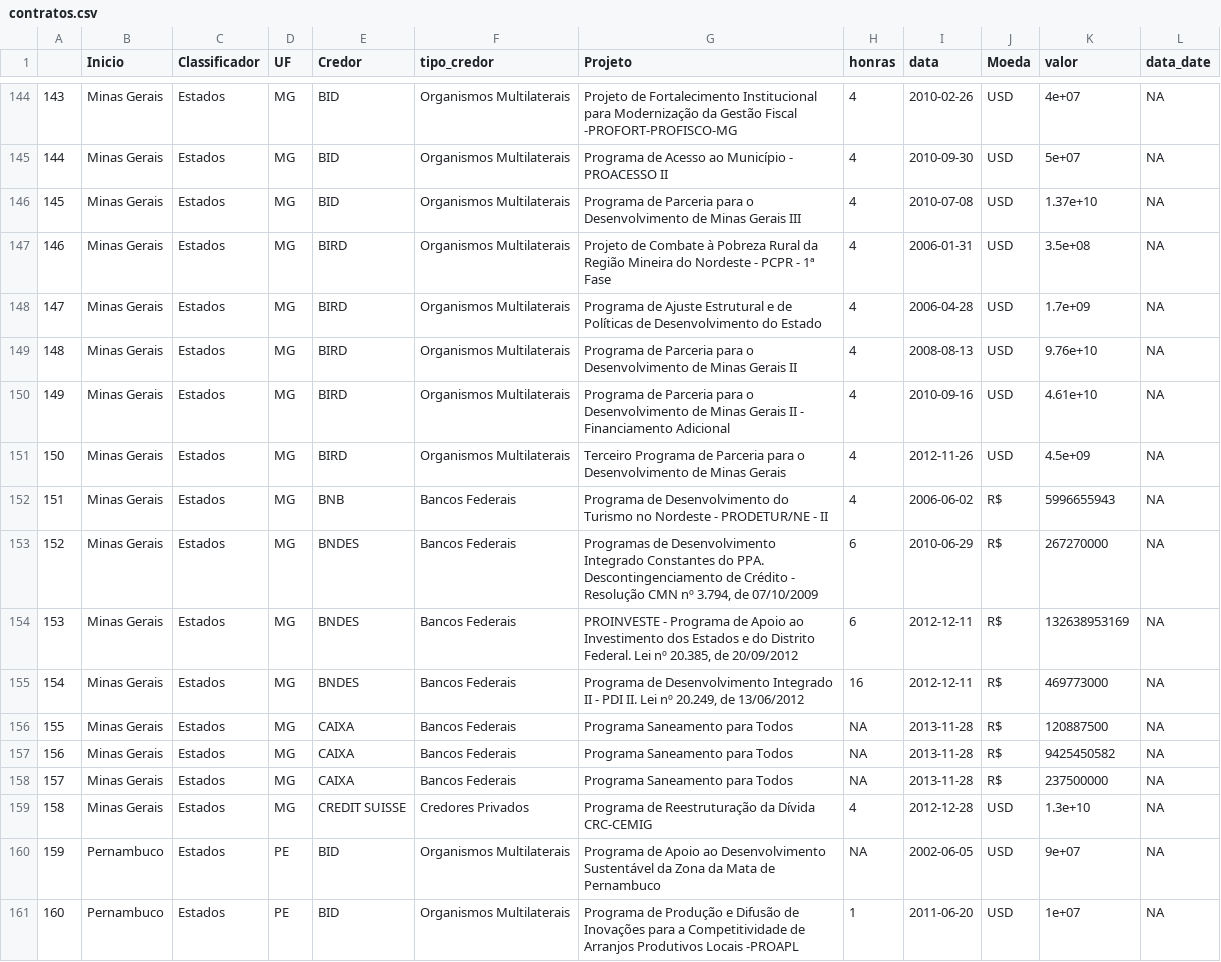
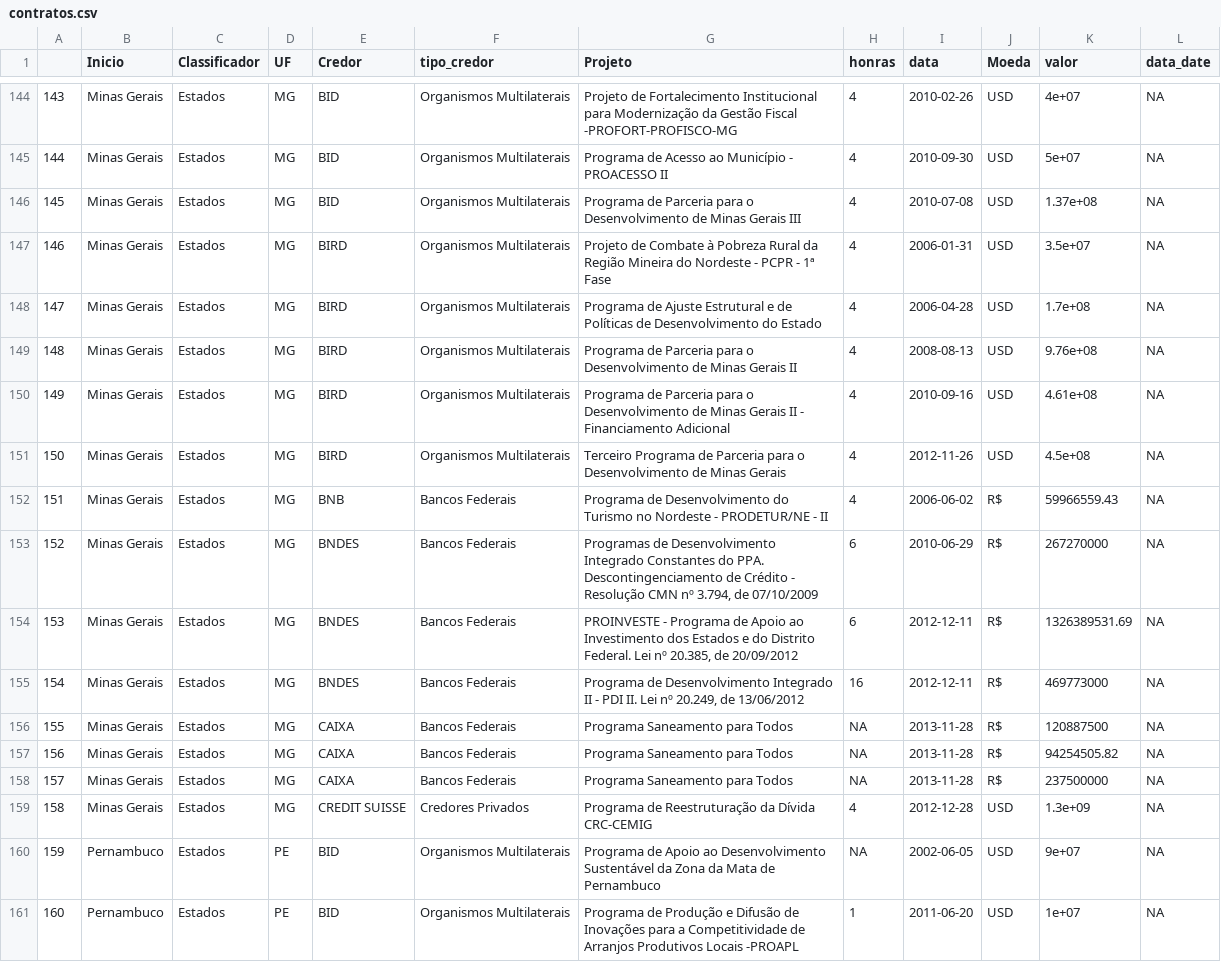
Before and after one commit to tchiluanda/garantias, a CSV file: webpage/dados/contratos.csv, drawn as a sheet; only a part is shown, gaps mark what is left out; the diff covers the shown part only.

Commit message:
remove passo no pipeline de preparação dos dados de contratos que estava gerando valores multiplicados por 10

```diff
--- a/webpage/dados/contratos.csv
+++ b/webpage/dados/contratos.csv
@@ -146,16 +146,16 @@
 "144","Minas Gerais","Estados","MG","BID","Organismos Multilaterais","Programa de Acesso ao Município - PROACESSO II",4,2010-09-30,"USD",5e+07,NA
-"145","Minas Gerais","Estados","MG","BID","Organismos Multilaterais","Programa de Parceria para o Desenvolvimento de Minas Gerais III",4,2010-07-08,"USD",1.37e+10,NA
-"146","Minas Gerais","Estados","MG","BIRD","Organismos Multilaterais","Projeto de Combate à Pobreza Rural da Região Mineira do Nordeste - PCPR - 1ª Fase",4,2006-01-31,"USD",3.5e+08,NA
-"147","Minas Gerais","Estados","MG","BIRD","Organismos Multilaterais","Programa de Ajuste Estrutural e de Políticas de Desenvolvimento do Estado",4,2006-04-28,"USD",1.7e+09,NA
-"148","Minas Gerais","Estados","MG","BIRD","Organismos Multilaterais","Programa de Parceria para o Desenvolvimento de Minas Gerais II",4,2008-08-13,"USD",9.76e+10,NA
-"149","Minas Gerais","Estados","MG","BIRD","Organismos Multilaterais","Programa de Parceria para o Desenvolvimento de Minas Gerais II - Financiamento Adicional",4,2010-09-16,"USD",4.61e+10,NA
-"150","Minas Gerais","Estados","MG","BIRD","Organismos Multilaterais","Terceiro Programa de Parceria para o Desenvolvimento de Minas Gerais",4,2012-11-26,"USD",4.5e+09,NA
-"151","Minas Gerais","Estados","MG","BNB","Bancos Federais","Programa de Desenvolvimento do Turismo no Nordeste - PRODETUR/NE - II",4,2006-06-02,"R$",5996655943,NA
+"145","Minas Gerais","Estados","MG","BID","Organismos Multilaterais","Programa de Parceria para o Desenvolvimento de Minas Gerais III",4,2010-07-08,"USD",1.37e+08,NA
+"146","Minas Gerais","Estados","MG","BIRD","Organismos Multilaterais","Projeto de Combate à Pobreza Rural da Região Mineira do Nordeste - PCPR - 1ª Fase",4,2006-01-31,"USD",3.5e+07,NA
+"147","Minas Gerais","Estados","MG","BIRD","Organismos Multilaterais","Programa de Ajuste Estrutural e de Políticas de Desenvolvimento do Estado",4,2006-04-28,"USD",1.7e+08,NA
+"148","Minas Gerais","Estados","MG","BIRD","Organismos Multilaterais","Programa de Parceria para o Desenvolvimento de Minas Gerais II",4,2008-08-13,"USD",9.76e+08,NA
+"149","Minas Gerais","Estados","MG","BIRD","Organismos Multilaterais","Programa de Parceria para o Desenvolvimento de Minas Gerais II - Financiamento Adicional",4,2010-09-16,"USD",4.61e+08,NA
+"150","Minas Gerais","Estados","MG","BIRD","Organismos Multilaterais","Terceiro Programa de Parceria para o Desenvolvimento de Minas Gerais",4,2012-11-26,"USD",4.5e+08,NA
+"151","Minas Gerais","Estados","MG","BNB","Bancos Federais","Programa de Desenvolvimento do Turismo no Nordeste - PRODETUR/NE - II",4,2006-06-02,"R$",59966559.43,NA
 "152","Minas Gerais","Estados","MG","BNDES","Bancos Federais","Programas de Desenvolvimento Integrado Constantes do PPA. Descontingenciamento de Crédito - Resolução CMN nº 3.794, de 07/10/2009",6,2010-06-29,"R$",267270000,NA
-"153","Minas Gerais","Estados","MG","BNDES","Bancos Federais","PROINVESTE - Programa de Apoio ao Investimento dos Estados e do Distrito Federal. Lei nº 20.385, de 20/09/2012",6,2012-12-11,"R$",132638953169,NA
+"153","Minas Gerais","Estados","MG","BNDES","Bancos Federais","PROINVESTE - Programa de Apoio ao Investimento dos Estados e do Distrito Federal. Lei nº 20.385, de 20/09/2012",6,2012-12-11,"R$",1326389531.69,NA
 "154","Minas Gerais","Estados","MG","BNDES","Bancos Federais","Programa de Desenvolvimento Integrado II - PDI II. Lei nº 20.249, de 13/06/2012",16,2012-12-11,"R$",469773000,NA
 "155","Minas Gerais","Estados","MG","CAIXA","Bancos Federais","Programa Saneamento para Todos",NA,2013-11-28,"R$",120887500,NA
-"156","Minas Gerais","Estados","MG","CAIXA","Bancos Federais","Programa Saneamento para Todos",NA,2013-11-28,"R$",9425450582,NA
+"156","Minas Gerais","Estados","MG","CAIXA","Bancos Federais","Programa Saneamento para Todos",NA,2013-11-28,"R$",94254505.82,NA
 "157","Minas Gerais","Estados","MG","CAIXA","Bancos Federais","Programa Saneamento para Todos",NA,2013-11-28,"R$",237500000,NA
-"158","Minas Gerais","Estados","MG","CREDIT SUISSE","Credores Privados","Programa de Reestruturação da Dívida CRC-CEMIG",4,2012-12-28,"USD",1.3e+10,NA
+"158","Minas Gerais","Estados","MG","CREDIT SUISSE","Credores Privados","Programa de Reestruturação da Dívida CRC-CEMIG",4,2012-12-28,"USD",1.3e+09,NA
 "159","Pernambuco","Estados","PE","BID","Organismos Multilaterais","Programa de Apoio ao Desenvolvimento Sustentável da Zona da Mata de Pernambuco",NA,2002-06-05,"USD",9e+07,NA
```
Also changed, not shown: 174 edited cells elsewhere in this file, 1 other file.
